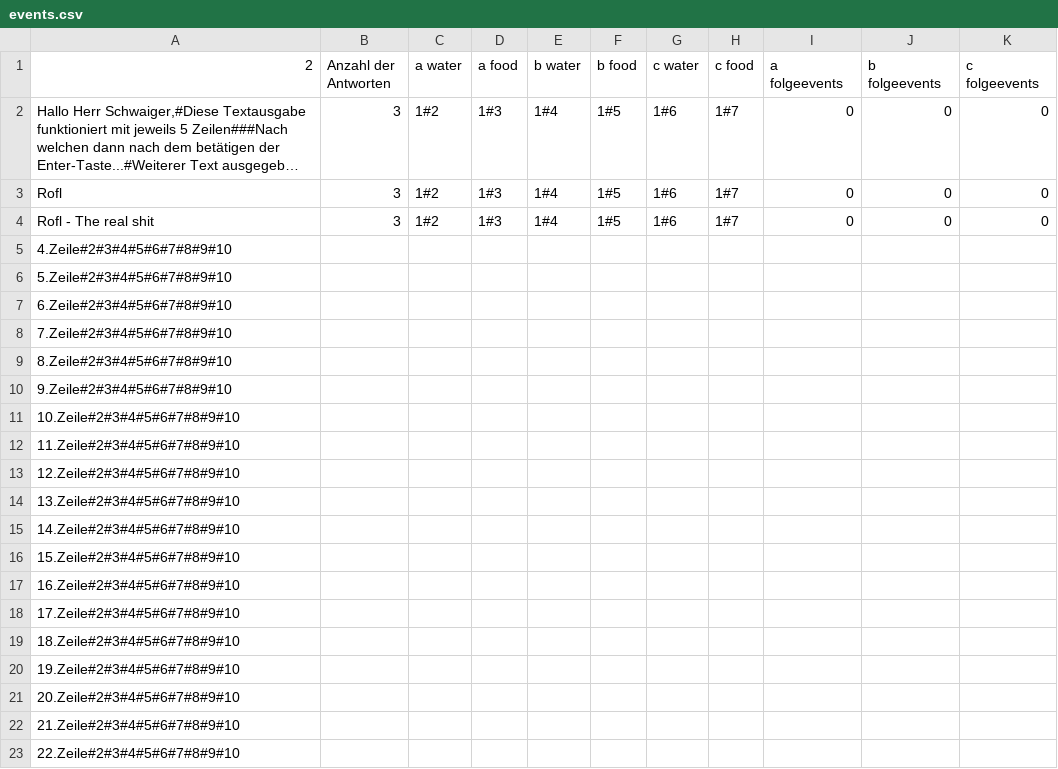
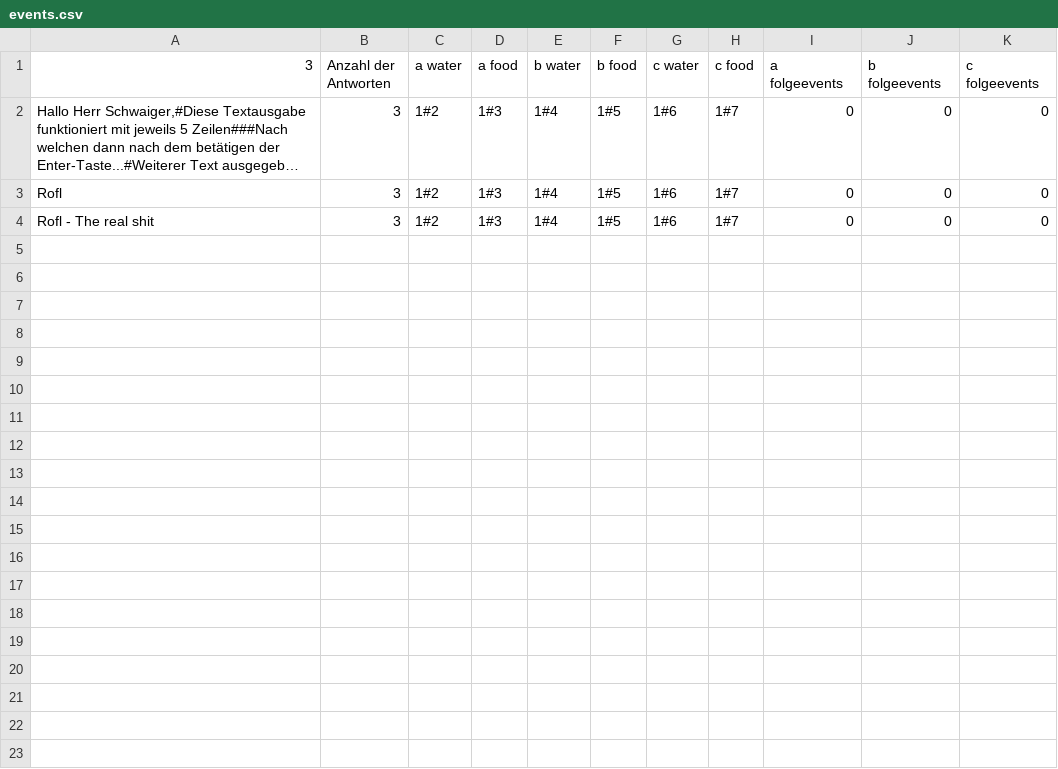
Before and after one commit to ABI-2024/Scrum-Team-8-SFML-Game, a CSV file: 01. Eingerichtet/ressources/events.csv, drawn as a sheet; only a part is shown; long unchanged cells end in …; the diff covers the shown part only; the diff names each change by its address in the sheet, - before the commit and + after, or states it on an @@ line.

```diff
--- a/01. Eingerichtet/ressources/events.csv
+++ b/01. Eingerichtet/ressources/events.csv
-A1: 2
+A1: 3
-row 5: 4.Zeile#2#3#4#5#6#7#8#9#10
-row 6: 5.Zeile#2#3#4#5#6#7#8#9#10
-row 7: 6.Zeile#2#3#4#5#6#7#8#9#10
-row 8: 7.Zeile#2#3#4#5#6#7#8#9#10
-row 9: 8.Zeile#2#3#4#5#6#7#8#9#10
-row 10: 9.Zeile#2#3#4#5#6#7#8#9#10
-row 11: 10.Zeile#2#3#4#5#6#7#8#9#10
-row 12: 11.Zeile#2#3#4#5#6#7#8#9#10
-row 13: 12.Zeile#2#3#4#5#6#7#8#9#10
-row 14: 13.Zeile#2#3#4#5#6#7#8#9#10
-row 15: 14.Zeile#2#3#4#5#6#7#8#9#10
-row 16: 15.Zeile#2#3#4#5#6#7#8#9#10
-row 17: 16.Zeile#2#3#4#5#6#7#8#9#10
-row 18: 17.Zeile#2#3#4#5#6#7#8#9#10
-row 19: 18.Zeile#2#3#4#5#6#7#8#9#10
-row 20: 19.Zeile#2#3#4#5#6#7#8#9#10
-row 21: 20.Zeile#2#3#4#5#6#7#8#9#10
-row 22: 21.Zeile#2#3#4#5#6#7#8#9#10
-row 23: 22.Zeile#2#3#4#5#6#7#8#9#10
```
Also changed, not shown: 20 removed rows elsewhere in this file, 4 other files.
